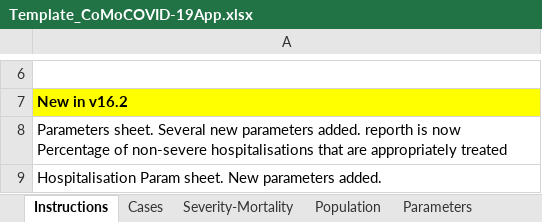
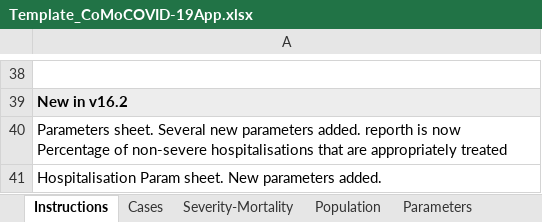
Before and after one commit to ocelhay/como, an Excel workbook: Template_CoMoCOVID-19App.xlsx, sheet Instructions, drawn as a sheet; only a part is shown, gaps mark what is left out; values as stored, in another font and other column widths than the file's, no borders; addresses are those after the commit; the diff covers the shown part only; the diff names each change by its address in the sheet, - before the commit and + after, or states it on an @@ line.

```diff
--- a/Template_CoMoCOVID-19App.xlsx (sheet Instructions)
+++ b/Template_CoMoCOVID-19App.xlsx (sheet Instructions)
-A39 fill: #FFFF00
+A39 fill: #EDEDED
```
Also changed, not shown: 32 added rows, 1 edited cell and cell formats elsewhere in this sheet, sheet Interventions, other sheet tabs, formulas that keep their value, 19 other files.
